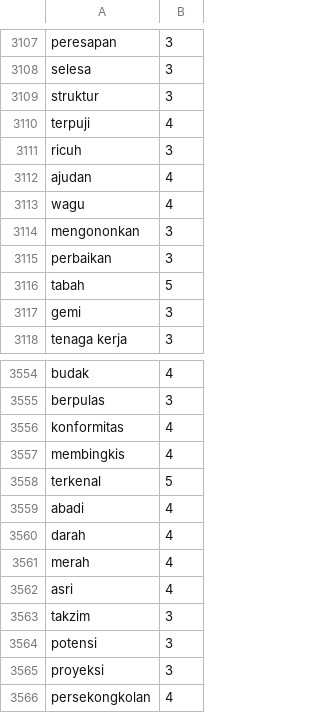
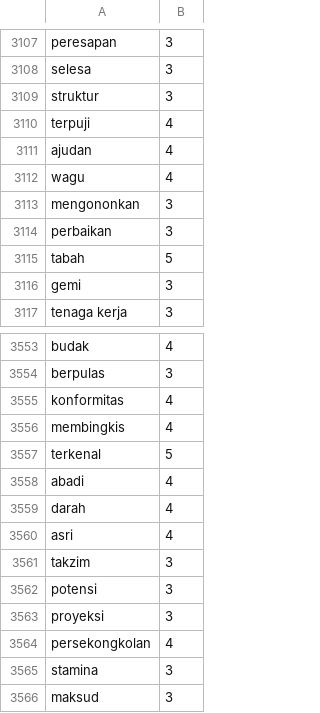
Before and after one commit to royraflesmatorangpasaribu/model-hate-speech, a CSV file: lexicon_positive.csv, drawn as a sheet; only a part is shown, gaps mark what is left out; the shorter side is filled out with more unchanged rows; the diff names each change by its address in the sheet, - before the commit and + after, or states it on an @@ line.

Commit message:
Update lexicon_positive.csv

```diff
--- a/lexicon_positive.csv
+++ b/lexicon_positive.csv
-row 3111: ricuh | 3
-row 3561: merah | 4
```
